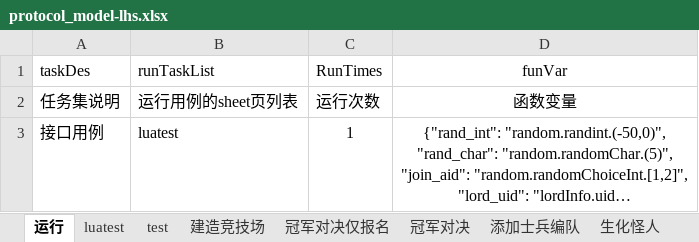
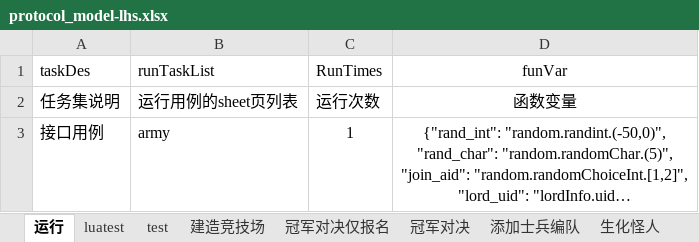
Before and after one commit to Lizicheya/Stresstest_BW_LHS_lua, an Excel workbook: wrk_tcp/game_bw/protocol/protocol_model-lhs.xlsx, sheet 运行, drawn as a sheet; long unchanged cells end in …; values as stored, in another font and other column widths than the file's, no borders; the diff names each change by its address in the sheet, - before the commit and + after, or states it on an @@ line.

```diff
--- a/wrk_tcp/game_bw/protocol/protocol_model-lhs.xlsx (sheet 运行)
+++ b/wrk_tcp/game_bw/protocol/protocol_model-lhs.xlsx (sheet 运行)
-B3 (runTaskList): luatest
+B3 (runTaskList): army
```
Also changed, not shown: sheet luatest, 20 other files.
